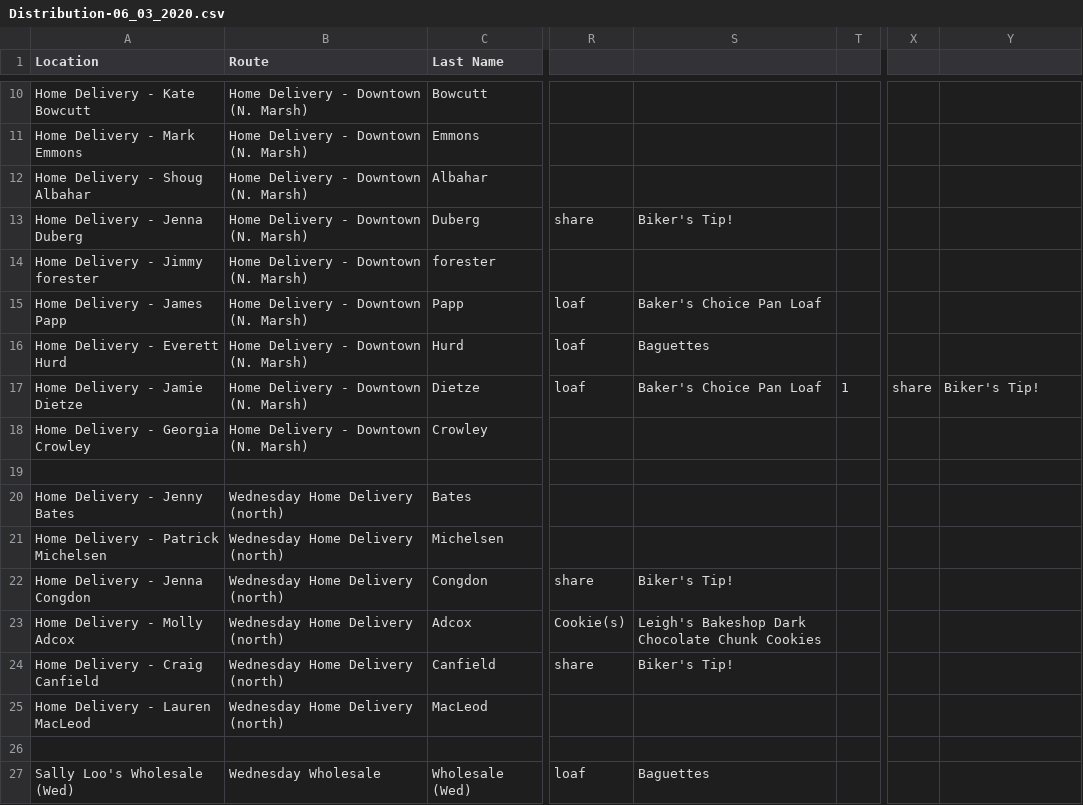
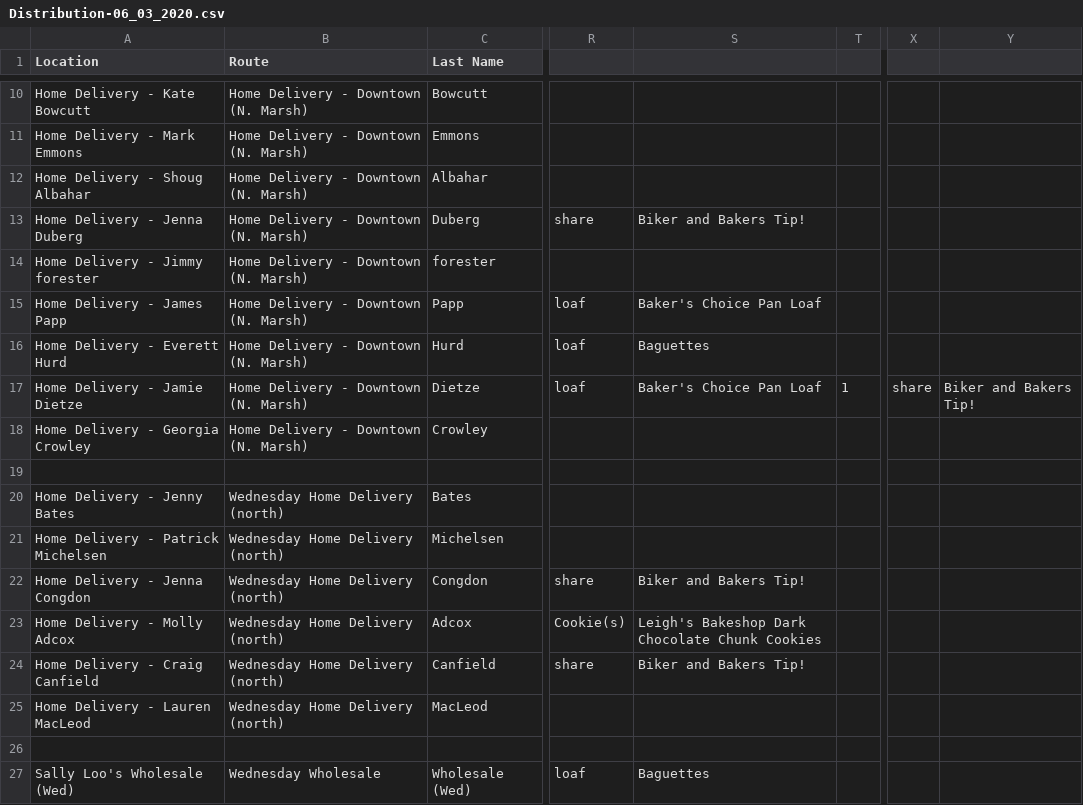
Before and after one commit to tnrich/breadbike, a CSV file: Distribution-06_03_2020.csv, drawn as a sheet; only a part is shown, gaps mark what is left out; the diff names each change by its address in the sheet, - before the commit and + after, or states it on an @@ line.

```diff
--- a/Distribution-06_03_2020.csv
+++ b/Distribution-06_03_2020.csv
-S13: Biker's Tip!
+S13: Biker and Bakers Tip!
-Y17: Biker's Tip!
+Y17: Biker and Bakers Tip!
-S22: Biker's Tip!
+S22: Biker and Bakers Tip!
-S24: Biker's Tip!
+S24: Biker and Bakers Tip!
```
Also changed, not shown: Distribution-05_28_2020.csv, 1 other file.
